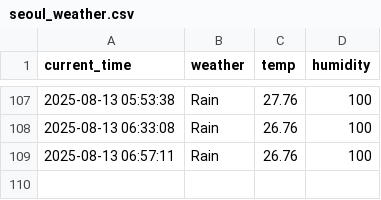
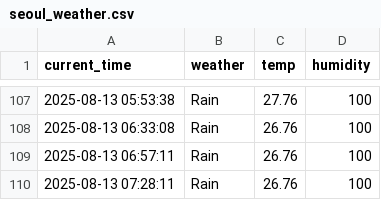
Before and after one commit to kwangmin1029/weather, a CSV file: seoul_weather.csv, drawn as a sheet; only a part is shown, gaps mark what is left out.

```diff
--- a/seoul_weather.csv
+++ b/seoul_weather.csv
@@ -109 +109,2 @@ current_time,weather,temp,humidity
 2025-08-13 06:57:11,Rain,26.76,100
+2025-08-13 07:28:11,Rain,26.76,100
```
